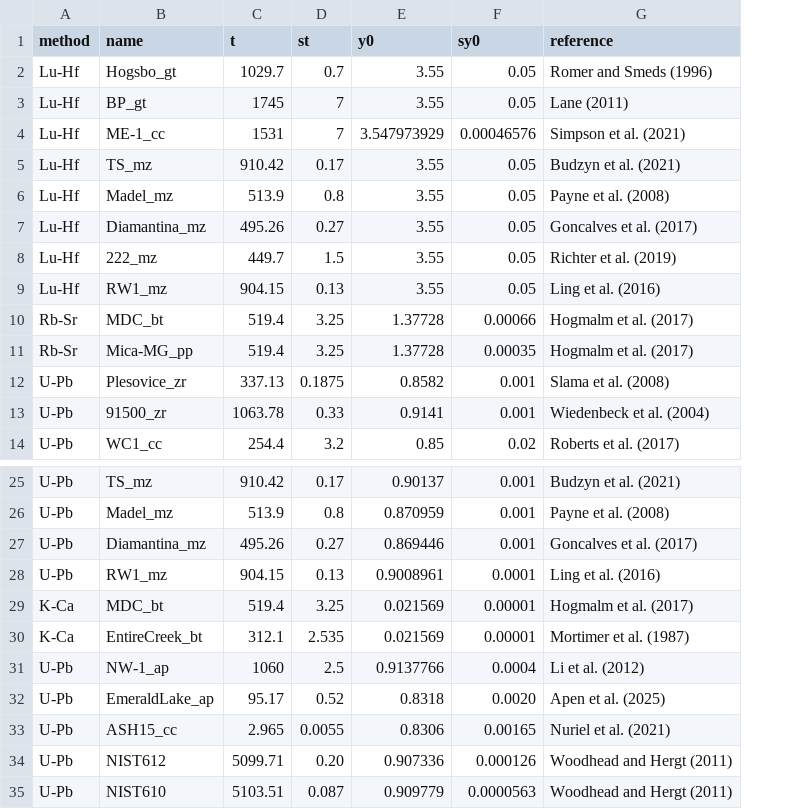
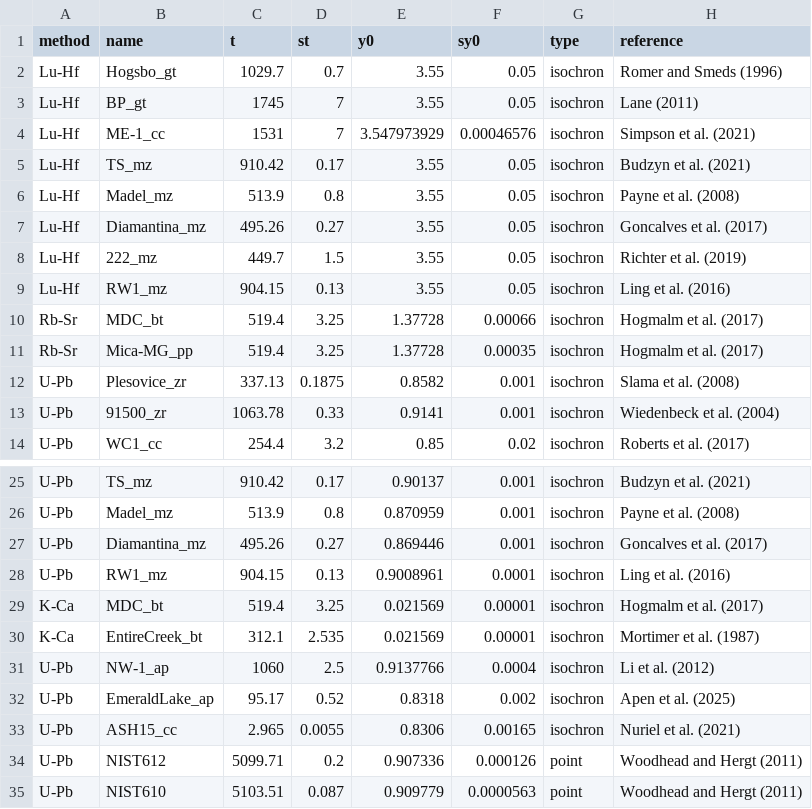
Before and after one commit to pvermees/KJ.jl, a CSV file: settings/standards.csv, drawn as a sheet; only a part is shown, gaps mark what is left out; the diff names each change by its address in the sheet, - before the commit and + after, or states it on an @@ line.

Commit message:
Started adding glass only isotope data reduction

```diff
--- a/settings/standards.csv
+++ b/settings/standards.csv
+column G (type), rows 2-14: all isochron; rows 25-35: isochron | isochron | isochron | isochron | isochron | isochron | isochron | isochron | isochron | point | point
-F32 (sy0): 0.0020
+F32 (sy0): 0.002
-D34 (st): 0.20
+D34 (st): 0.2
```
Also changed, not shown: 4 other files.
